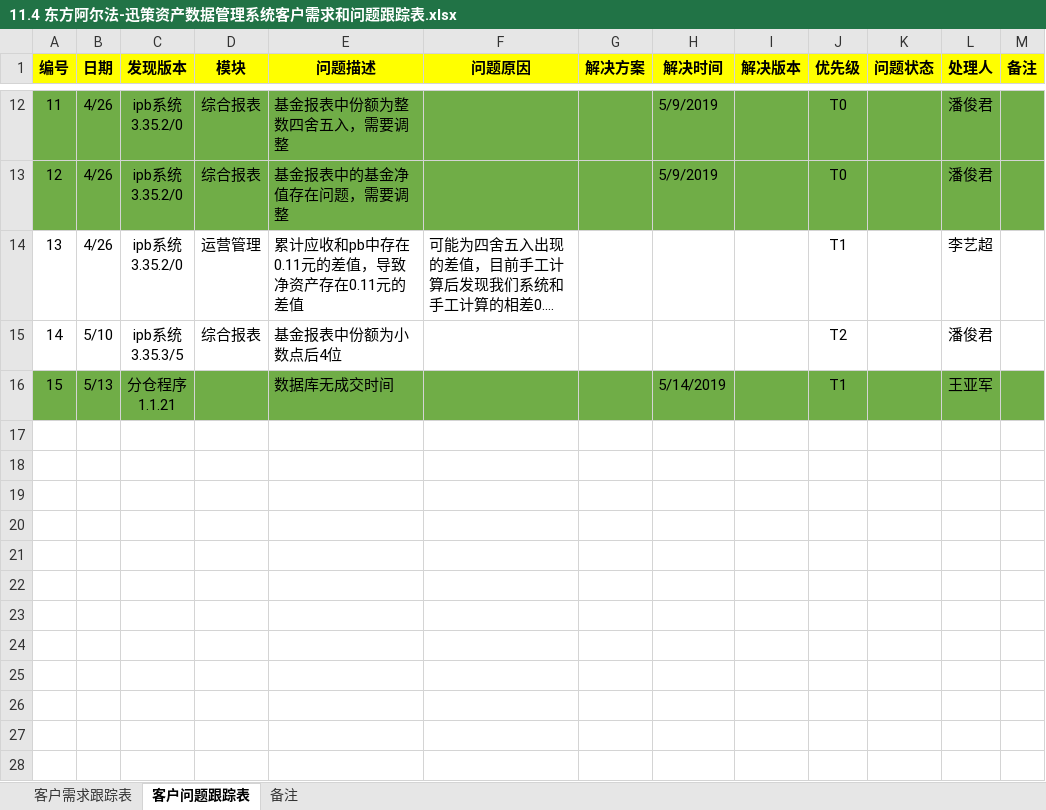
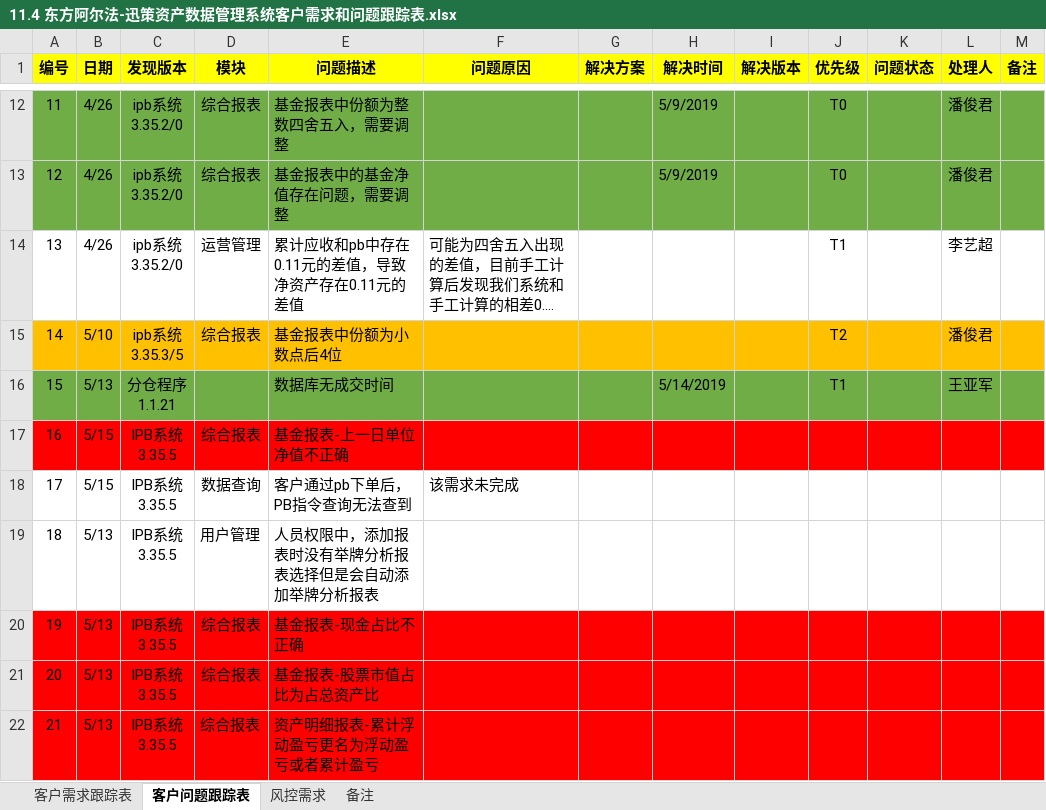
Before and after one commit to ipb-team/IPB-Notes, an Excel workbook: 11.4 东方阿尔法-迅策资产数据管理系统客户需求和问题跟踪表.xlsx, sheet 客户问题跟踪表, drawn as a sheet; only a part is shown, gaps mark what is left out; long unchanged cells end in …; values as stored, in another font and other column widths than the file's, no borders; ↵ is a line break in a cell; the diff names each change by its address in the sheet, - before the commit and + after, or states it on an @@ line.

```diff
--- a/11.4 东方阿尔法-迅策资产数据管理系统客户需求和问题跟踪表.xlsx (sheet 客户问题跟踪表)
+++ b/11.4 东方阿尔法-迅策资产数据管理系统客户需求和问题跟踪表.xlsx (sheet 客户问题跟踪表)
+sheet tab: 风控需求
-A15:M15 fill: none
+A15:M15 fill: #FFC000
+row 17: 16 | 5/15 | IPB系统 ↵ 3.35.5 | 综合报表 | 基金报表-上一日单位净值不正确
+row 18: 17 | 5/15 | IPB系统 ↵ 3.35.5 | 数据查询 | 客户通过pb下单后，PB指令查询无法查到 | 该需求未完成
+row 19: 18 | 5/13 | IPB系统 ↵ 3.35.5 | 用户管理 | 人员权限中，添加报表时没有举牌分析报表选择但是会自动添加举牌分析报表
+row 20: 19 | 5/13 | IPB系统 ↵ 3.35.5 | 综合报表 | 基金报表-现金占比不正确
+row 21: 20 | 5/13 | IPB系统 ↵ 3.35.5 | 综合报表 | 基金报表-股票市值占比为占总资产比
+row 22: 21 | 5/13 | IPB系统 ↵ 3.35.5 | 综合报表 | 资产明细报表-累计浮动盈亏更名为浮动盈亏或者累计盈亏
```
Also changed, not shown: sheet 客户需求跟踪表.
